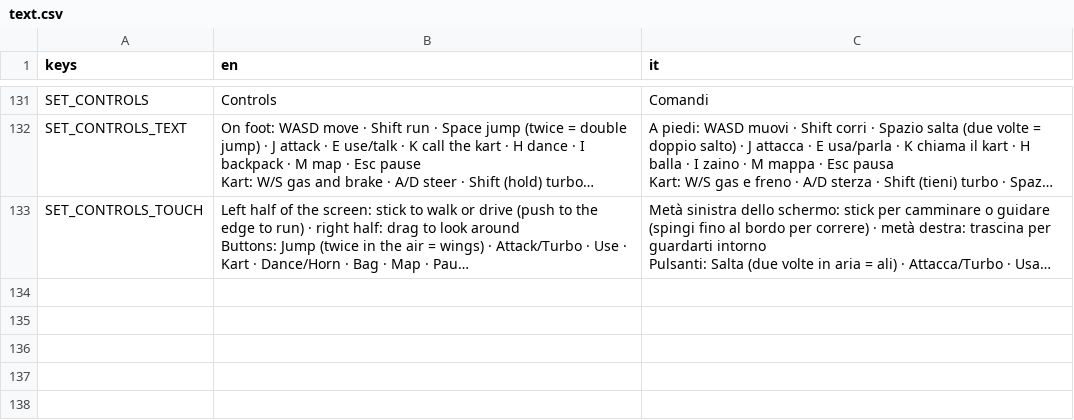
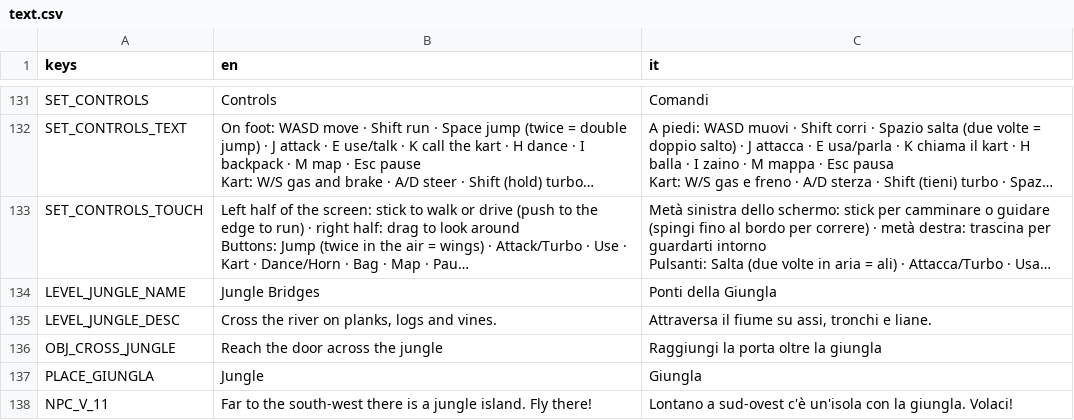
Before and after one commit to GabbroWick/KartWorld, a CSV file: translations/text.csv, drawn as a sheet; only a part is shown, gaps mark what is left out; long unchanged cells end in …; the diff names each change by its address in the sheet, - before the commit and + after, or states it on an @@ line.

```diff
--- a/translations/text.csv
+++ b/translations/text.csv
+row 134: LEVEL_JUNGLE_NAME | Jungle Bridges | Ponti della Giungla
+row 135: LEVEL_JUNGLE_DESC | Cross the river on planks, logs and vines. | Attraversa il fiume su assi, tronchi e liane.
+row 136: OBJ_CROSS_JUNGLE | Reach the door across the jungle | Raggiungi la porta oltre la giungla
+row 137: PLACE_GIUNGLA | Jungle | Giungla
+row 138: NPC_V_11 | Far to the south-west there is a jungle island. Fly there! | Lontano a sud-ovest c'è un'isola con la giungla. Volaci!
```
Also changed, not shown: 16 other files.
